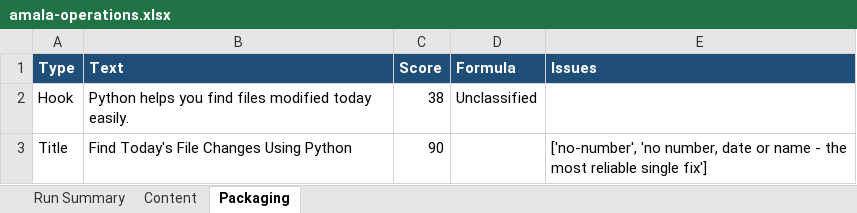
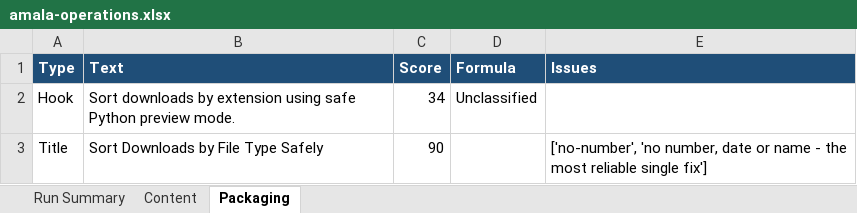
Before and after one commit to amalraj020-a11y/automated-YT-operations, an Excel workbook: reports/latest/amala-operations.xlsx, sheet Packaging, drawn as a sheet; values as stored, in another font and other column widths than the file's, no borders; the diff names each change by its address in the sheet, - before the commit and + after, or states it on an @@ line.

```diff
--- a/reports/latest/amala-operations.xlsx (sheet Packaging)
+++ b/reports/latest/amala-operations.xlsx (sheet Packaging)
-B2 (Text): Python helps you find files modified today easily.
+B2 (Text): Sort downloads by extension using safe Python preview mode.
-C2 (Score): 38
+C2 (Score): 34
-B3 (Text): Find Today's File Changes Using Python
+B3 (Text): Sort Downloads by File Type Safely
```
Also changed, not shown: sheet Run Summary, sheet Content.
